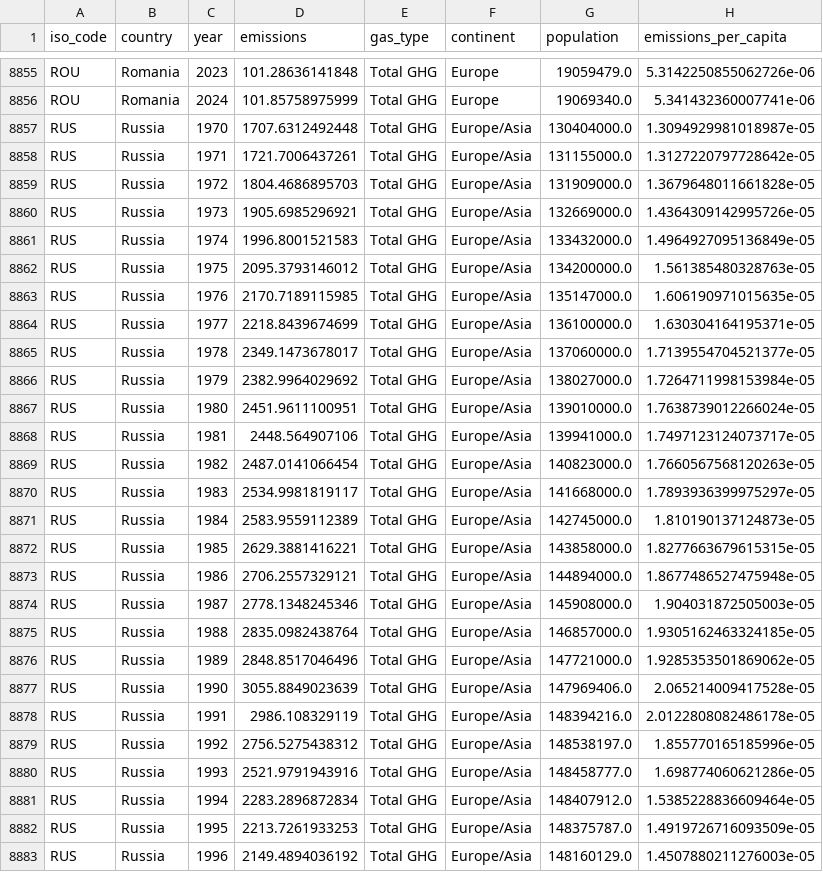
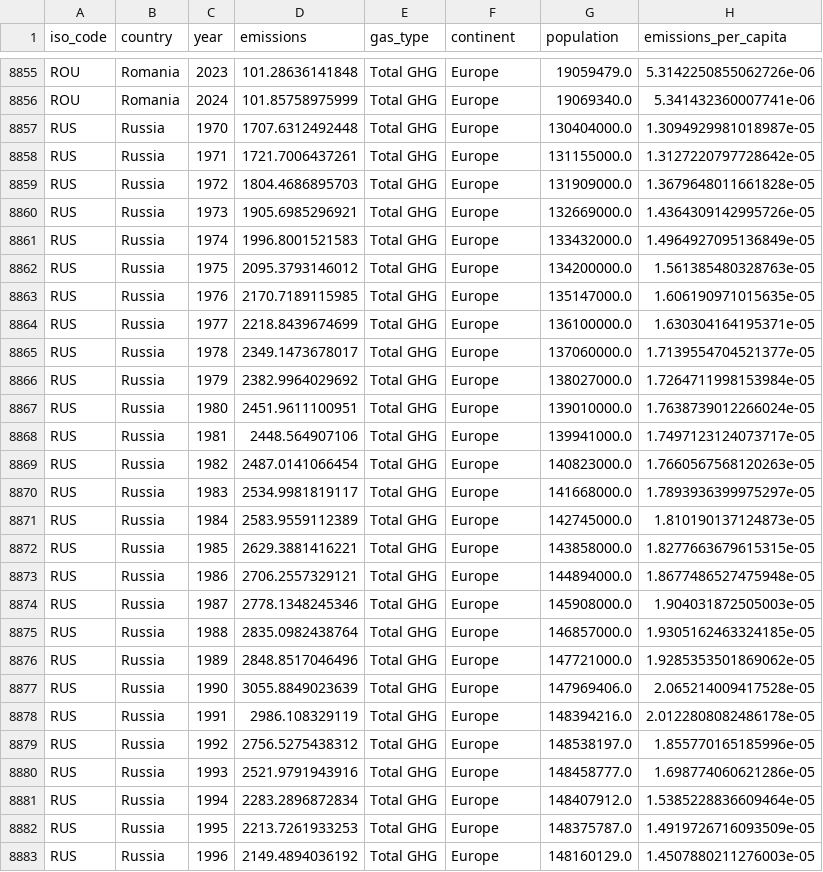
Before and after one commit to Glitterrosie/DataVisualisationProject, a CSV file: data/greenhouse_gas_with_population.csv, drawn as a sheet; only a part is shown, gaps mark what is left out; the diff covers the shown part only.

```diff
--- a/data/greenhouse_gas_with_population.csv
+++ b/data/greenhouse_gas_with_population.csv
@@ -8856,28 +8856,28 @@ ROU,Romania,2023,101.28636141848,Total GHG,Europe,19059479.0,5.3142250855062726e
 ROU,Romania,2024,101.85758975999,Total GHG,Europe,19069340.0,5.341432360007741e-06
-RUS,Russia,1970,1707.6312492448,Total GHG,Europe/Asia,130404000.0,1.3094929981018987e-05
-RUS,Russia,1971,1721.7006437261,Total GHG,Europe/Asia,131155000.0,1.3127220797728642e-05
-RUS,Russia,1972,1804.4686895703,Total GHG,Europe/Asia,131909000.0,1.3679648011661828e-05
-RUS,Russia,1973,1905.6985296921,Total GHG,Europe/Asia,132669000.0,1.4364309142995726e-05
-RUS,Russia,1974,1996.8001521583,Total GHG,Europe/Asia,133432000.0,1.4964927095136849e-05
-RUS,Russia,1975,2095.3793146012,Total GHG,Europe/Asia,134200000.0,1.561385480328763e-05
-RUS,Russia,1976,2170.7189115985,Total GHG,Europe/Asia,135147000.0,1.606190971015635e-05
-RUS,Russia,1977,2218.8439674699,Total GHG,Europe/Asia,136100000.0,1.630304164195371e-05
-RUS,Russia,1978,2349.1473678017,Total GHG,Europe/Asia,137060000.0,1.7139554704521377e-05
-RUS,Russia,1979,2382.9964029692,Total GHG,Europe/Asia,138027000.0,1.7264711998153984e-05
-RUS,Russia,1980,2451.9611100951,Total GHG,Europe/Asia,139010000.0,1.7638739012266024e-05
-RUS,Russia,1981,2448.564907106,Total GHG,Europe/Asia,139941000.0,1.7497123124073717e-05
-RUS,Russia,1982,2487.0141066454,Total GHG,Europe/Asia,140823000.0,1.7660567568120263e-05
-RUS,Russia,1983,2534.9981819117,Total GHG,Europe/Asia,141668000.0,1.7893936399975297e-05
-RUS,Russia,1984,2583.9559112389,Total GHG,Europe/Asia,142745000.0,1.810190137124873e-05
-RUS,Russia,1985,2629.3881416221,Total GHG,Europe/Asia,143858000.0,1.8277663679615315e-05
-RUS,Russia,1986,2706.2557329121,Total GHG,Europe/Asia,144894000.0,1.8677486527475948e-05
-RUS,Russia,1987,2778.1348245346,Total GHG,Europe/Asia,145908000.0,1.904031872505003e-05
-RUS,Russia,1988,2835.0982438764,Total GHG,Europe/Asia,146857000.0,1.9305162463324185e-05
-RUS,Russia,1989,2848.8517046496,Total GHG,Europe/Asia,147721000.0,1.9285353501869062e-05
-RUS,Russia,1990,3055.8849023639,Total GHG,Europe/Asia,147969406.0,2.065214009417528e-05
-RUS,Russia,1991,2986.108329119,Total GHG,Europe/Asia,148394216.0,2.0122808082486178e-05
-RUS,Russia,1992,2756.5275438312,Total GHG,Europe/Asia,148538197.0,1.855770165185996e-05
-RUS,Russia,1993,2521.9791943916,Total GHG,Europe/Asia,148458777.0,1.698774060621286e-05
-RUS,Russia,1994,2283.2896872834,Total GHG,Europe/Asia,148407912.0,1.5385228836609464e-05
-RUS,Russia,1995,2213.7261933253,Total GHG,Europe/Asia,148375787.0,1.4919726716093509e-05
-RUS,Russia,1996,2149.4894036192,Total GHG,Europe/Asia,148160129.0,1.4507880211276003e-05
+RUS,Russia,1970,1707.6312492448,Total GHG,Europe,130404000.0,1.3094929981018987e-05
+RUS,Russia,1971,1721.7006437261,Total GHG,Europe,131155000.0,1.3127220797728642e-05
+RUS,Russia,1972,1804.4686895703,Total GHG,Europe,131909000.0,1.3679648011661828e-05
+RUS,Russia,1973,1905.6985296921,Total GHG,Europe,132669000.0,1.4364309142995726e-05
+RUS,Russia,1974,1996.8001521583,Total GHG,Europe,133432000.0,1.4964927095136849e-05
+RUS,Russia,1975,2095.3793146012,Total GHG,Europe,134200000.0,1.561385480328763e-05
+RUS,Russia,1976,2170.7189115985,Total GHG,Europe,135147000.0,1.606190971015635e-05
+RUS,Russia,1977,2218.8439674699,Total GHG,Europe,136100000.0,1.630304164195371e-05
+RUS,Russia,1978,2349.1473678017,Total GHG,Europe,137060000.0,1.7139554704521377e-05
+RUS,Russia,1979,2382.9964029692,Total GHG,Europe,138027000.0,1.7264711998153984e-05
+RUS,Russia,1980,2451.9611100951,Total GHG,Europe,139010000.0,1.7638739012266024e-05
+RUS,Russia,1981,2448.564907106,Total GHG,Europe,139941000.0,1.7497123124073717e-05
+RUS,Russia,1982,2487.0141066454,Total GHG,Europe,140823000.0,1.7660567568120263e-05
+RUS,Russia,1983,2534.9981819117,Total GHG,Europe,141668000.0,1.7893936399975297e-05
+RUS,Russia,1984,2583.9559112389,Total GHG,Europe,142745000.0,1.810190137124873e-05
+RUS,Russia,1985,2629.3881416221,Total GHG,Europe,143858000.0,1.8277663679615315e-05
+RUS,Russia,1986,2706.2557329121,Total GHG,Europe,144894000.0,1.8677486527475948e-05
+RUS,Russia,1987,2778.1348245346,Total GHG,Europe,145908000.0,1.904031872505003e-05
+RUS,Russia,1988,2835.0982438764,Total GHG,Europe,146857000.0,1.9305162463324185e-05
+RUS,Russia,1989,2848.8517046496,Total GHG,Europe,147721000.0,1.9285353501869062e-05
+RUS,Russia,1990,3055.8849023639,Total GHG,Europe,147969406.0,2.065214009417528e-05
+RUS,Russia,1991,2986.108329119,Total GHG,Europe,148394216.0,2.0122808082486178e-05
+RUS,Russia,1992,2756.5275438312,Total GHG,Europe,148538197.0,1.855770165185996e-05
+RUS,Russia,1993,2521.9791943916,Total GHG,Europe,148458777.0,1.698774060621286e-05
+RUS,Russia,1994,2283.2896872834,Total GHG,Europe,148407912.0,1.5385228836609464e-05
+RUS,Russia,1995,2213.7261933253,Total GHG,Europe,148375787.0,1.4919726716093509e-05
+RUS,Russia,1996,2149.4894036192,Total GHG,Europe,148160129.0,1.4507880211276003e-05
```
Also changed, not shown: 83 edited cells elsewhere in this file, 1 other file.
